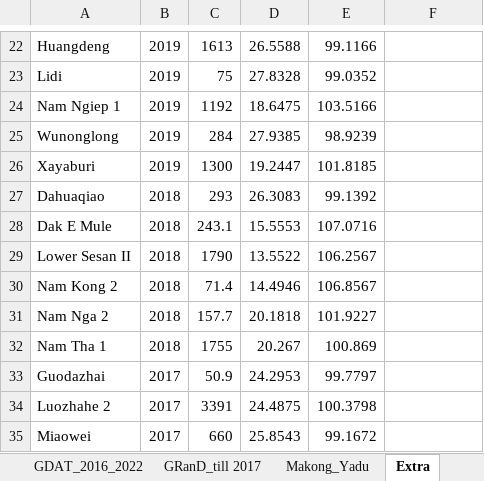
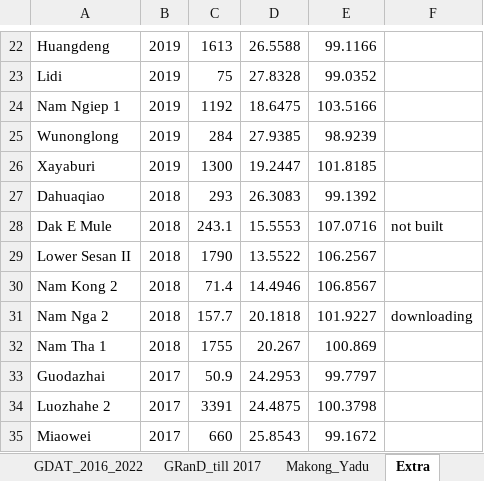
Before and after one commit to Critical-Infrastructure-Systems-Lab/InfeRes, an Excel workbook: code/Res_bbox.xlsx, sheet Extra, drawn as a sheet; only a part is shown, gaps mark what is left out; values as stored, in another font and other column widths than the file's, no cell formats; charts and pictures not drawn; the diff covers the shown part only; the diff names each change by its address in the sheet, - before the commit and + after, or states it on an @@ line.

```diff
--- a/code/Res_bbox.xlsx (sheet Extra)
+++ b/code/Res_bbox.xlsx (sheet Extra)
-F28: (empty)
+F28: not built
-F31: (empty)
+F31: downloading
```
Also changed, not shown: 14 edited cells elsewhere in this sheet, sheet Final_Res_List, sheet SEAsia_res_database, other sheet tabs, cell formats, charts or pictures, 9 other files.
